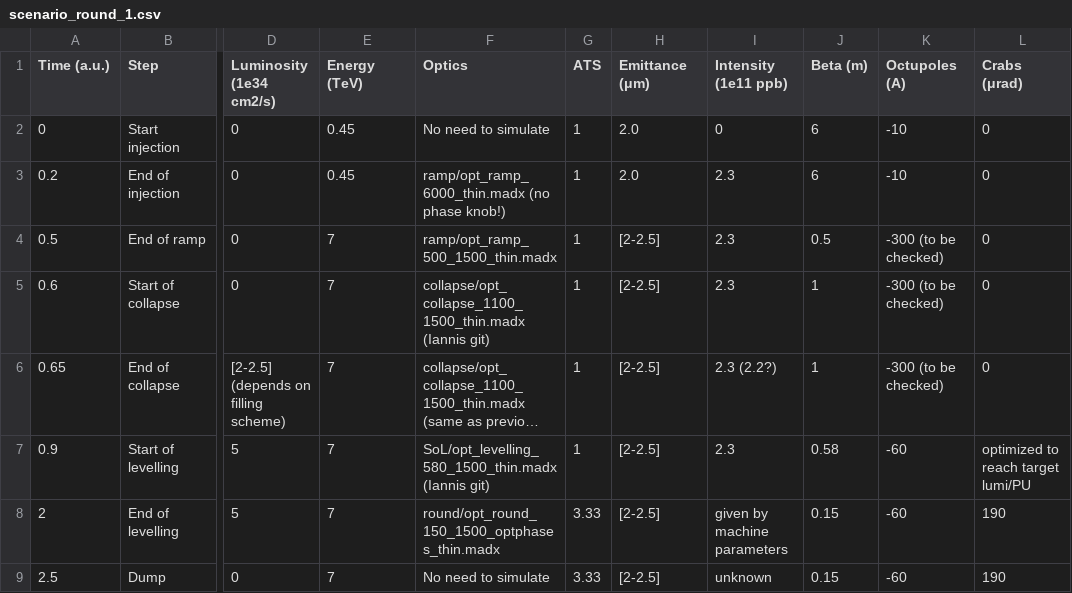
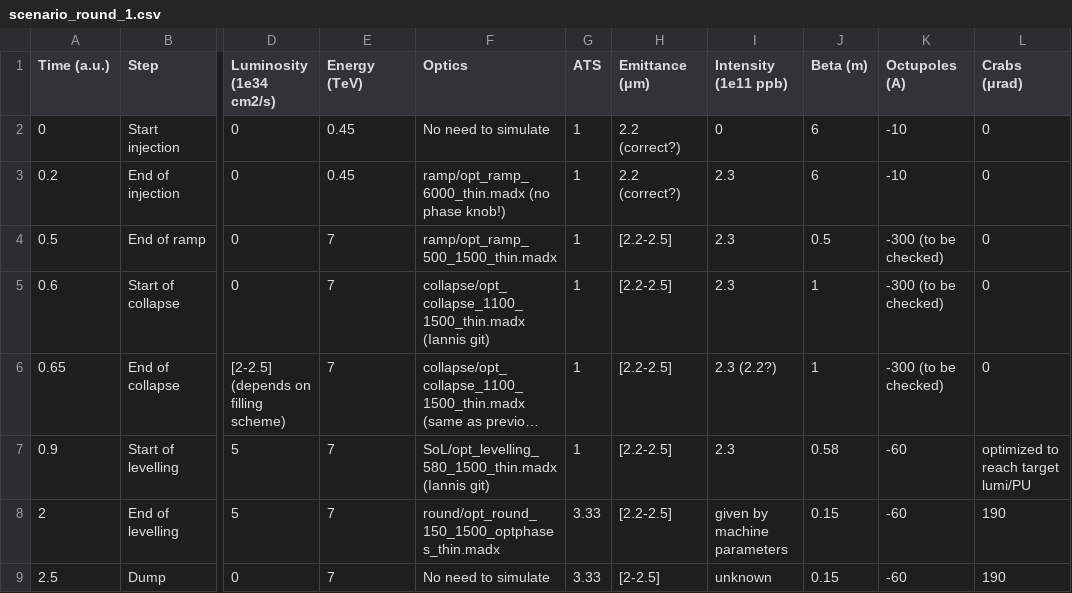
Before and after one commit to ColasDroin/DA_parametrization_run_4, a CSV file: scenarios/scenario_round_1.csv, drawn as a sheet; only a part is shown, gaps mark what is left out; long unchanged cells end in …; the diff names each change by its address in the sheet, - before the commit and + after, or states it on an @@ line.

Commit message:
Update scenario and readme

```diff
--- a/scenarios/scenario_round_1.csv
+++ b/scenarios/scenario_round_1.csv
-H2:H3 (Emittance (μm)): 2.0
+H2:H3 (Emittance (μm)): 2.2 (correct?)
-H4:H8 (Emittance (μm)): [2-2.5]
+H4:H8 (Emittance (μm)): [2.2-2.5]
```
Also changed, not shown: 1 other file.
